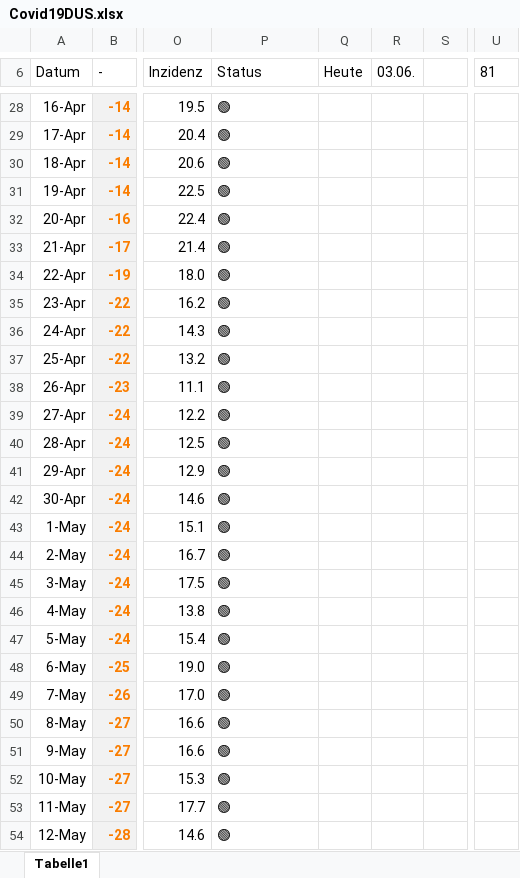
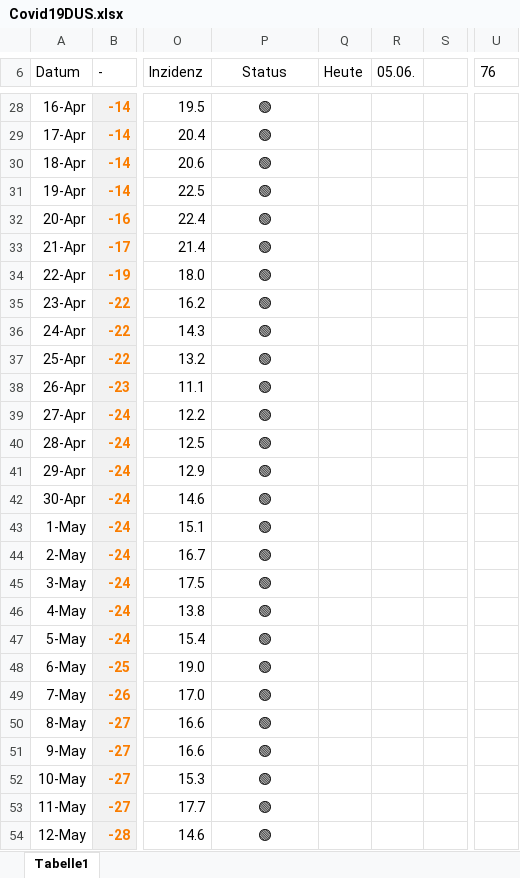
Before and after one commit to dirkschreib/Covid19DUS, an Excel workbook: Covid19DUS.xlsx, sheet Tabelle1, drawn as a sheet; only a part is shown, gaps mark what is left out; values as stored, in another font and other column widths than the file's, no borders; charts and pictures and table styles not drawn; the diff covers the shown part only; the diff names each change by its address in the sheet, - before the commit and + after, or states it on an @@ line.

```diff
--- a/Covid19DUS.xlsx (sheet Tabelle1)
+++ b/Covid19DUS.xlsx (sheet Tabelle1)
-P6:P54 alignment: left
+P6:P54 alignment: center
-R6: 03.06.
+R6: 05.06.
-U6: 81
+U6: 76
```
Also changed, not shown: 2 added rows, 23 edited cells and cell formats elsewhere in this sheet, charts or pictures, 2 other files.
